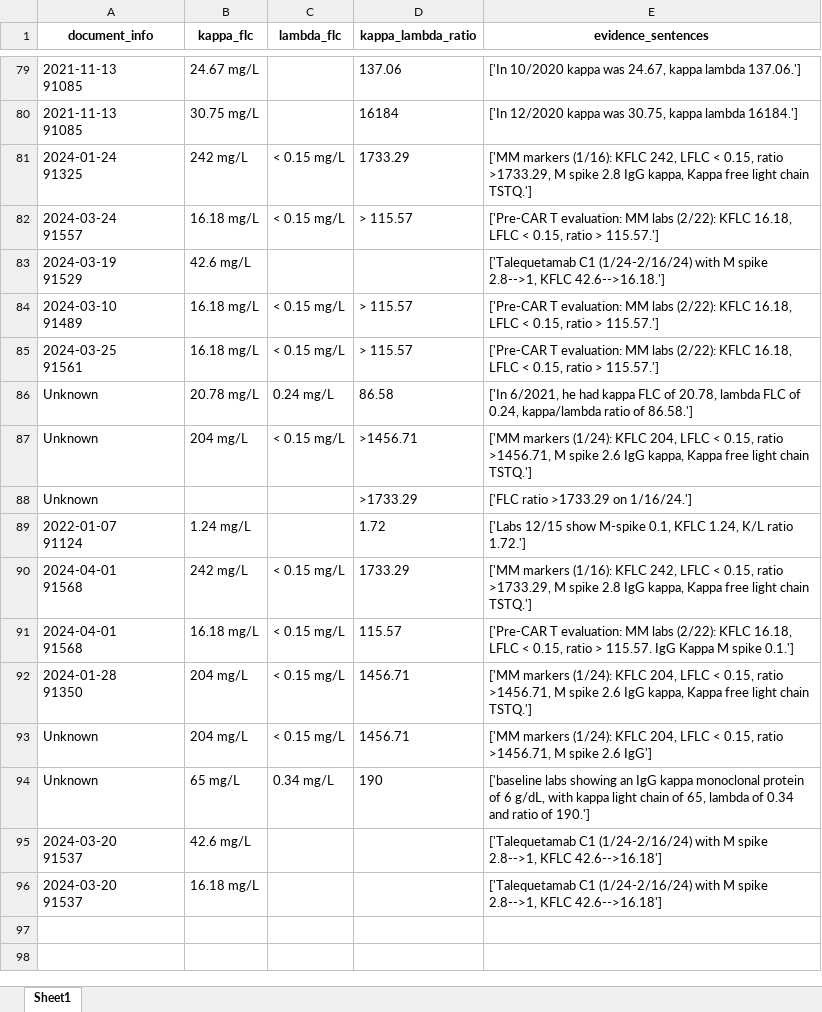
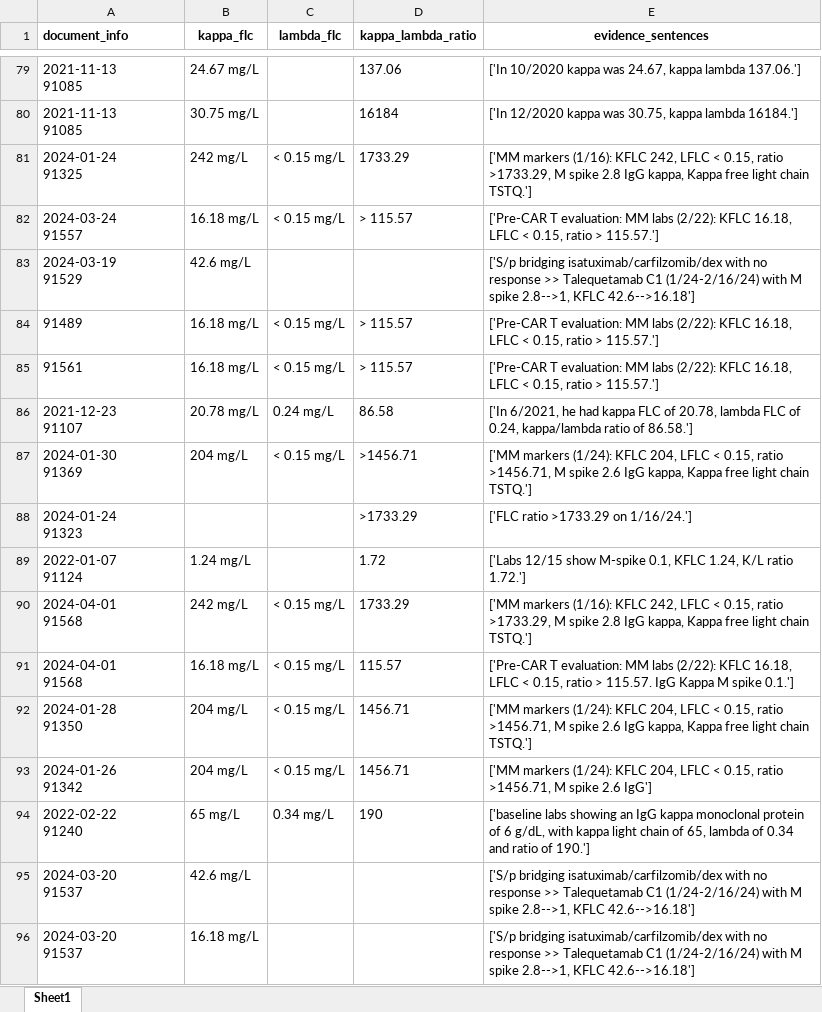
Before and after one commit to HaranHari78/rag, an Excel workbook: field_chain_extracted_result.xlsx, sheet Sheet1, drawn as a sheet; only a part is shown, gaps mark what is left out; values as stored, in another font and other column widths than the file's, no borders; ↵ is a line break in a cell; the diff covers the shown part only; the diff names each change by its address in the sheet, - before the commit and + after, or states it on an @@ line.

```diff
--- a/field_chain_extracted_result.xlsx (sheet Sheet1)
+++ b/field_chain_extracted_result.xlsx (sheet Sheet1)
-A1 alignment: center
+A1 alignment: left
-E83 (evidence_sentences): ['Talequetamab C1 (1/24-2/16/24) with M spike 2.8-->1, KFLC 42.6-->16.18.']
+E83 (evidence_sentences): ['S/p bridging isatuximab/carfilzomib/dex with no response >> Talequetamab C1 (1/24-2/16/24) with M spike 2.8-->1, KFLC 42.6-->16.18']
-A84 (document_info): 2024-03-10 ↵ 91489
+A84 (document_info): 91489
-A85 (document_info): 2024-03-25 ↵ 91561
+A85 (document_info): 91561
-A86 (document_info): Unknown
+A86 (document_info): 2021-12-23 ↵ 91107
-A87 (document_info): Unknown
+A87 (document_info): 2024-01-30 ↵ 91369
-A88 (document_info): Unknown
+A88 (document_info): 2024-01-24 ↵ 91323
-A93 (document_info): Unknown
+A93 (document_info): 2024-01-26 ↵ 91342
-A94 (document_info): Unknown
+A94 (document_info): 2022-02-22 ↵ 91240
-E95:E96 (evidence_sentences): ['Talequetamab C1 (1/24-2/16/24)…
+E95:E96 (evidence_sentences): ['S/p bridging isatuximab/carfilzomib/dex with no response >> Talequetamab C1 (1/24-2/16/24)…
```
Also changed, not shown: 3 added rows, 3 removed rows and 62 edited cells elsewhere in this sheet.
